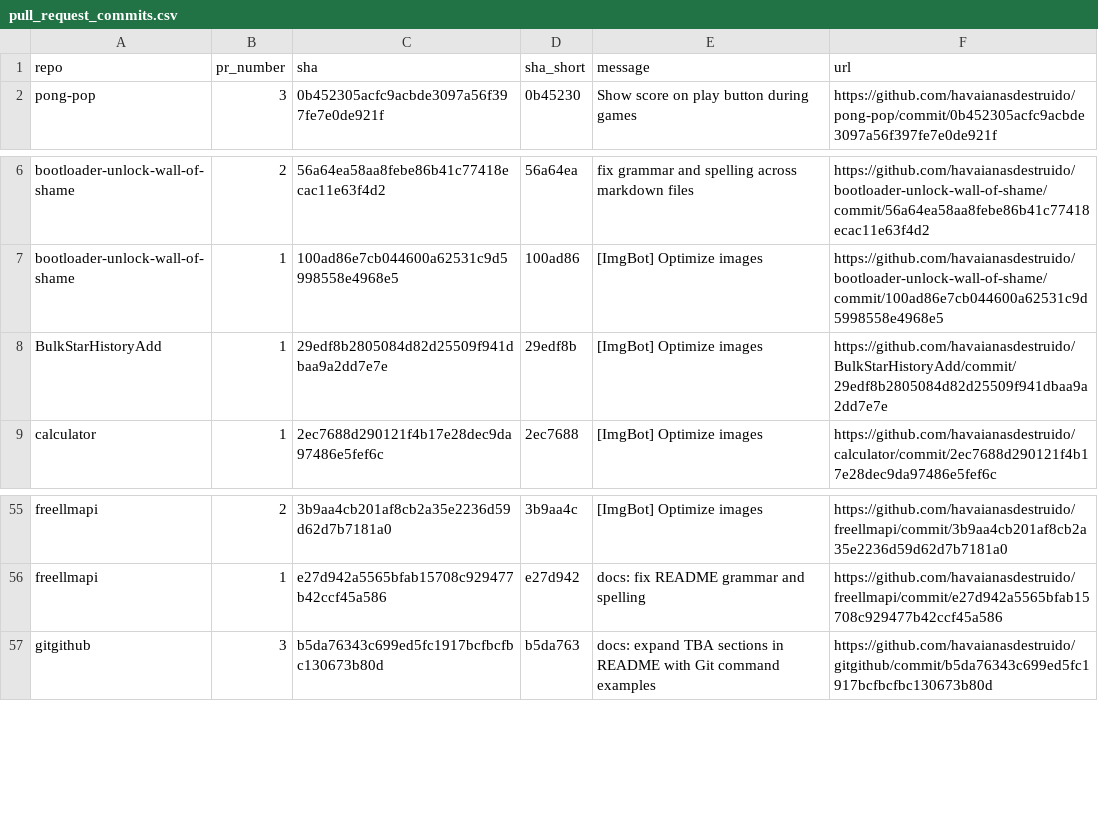
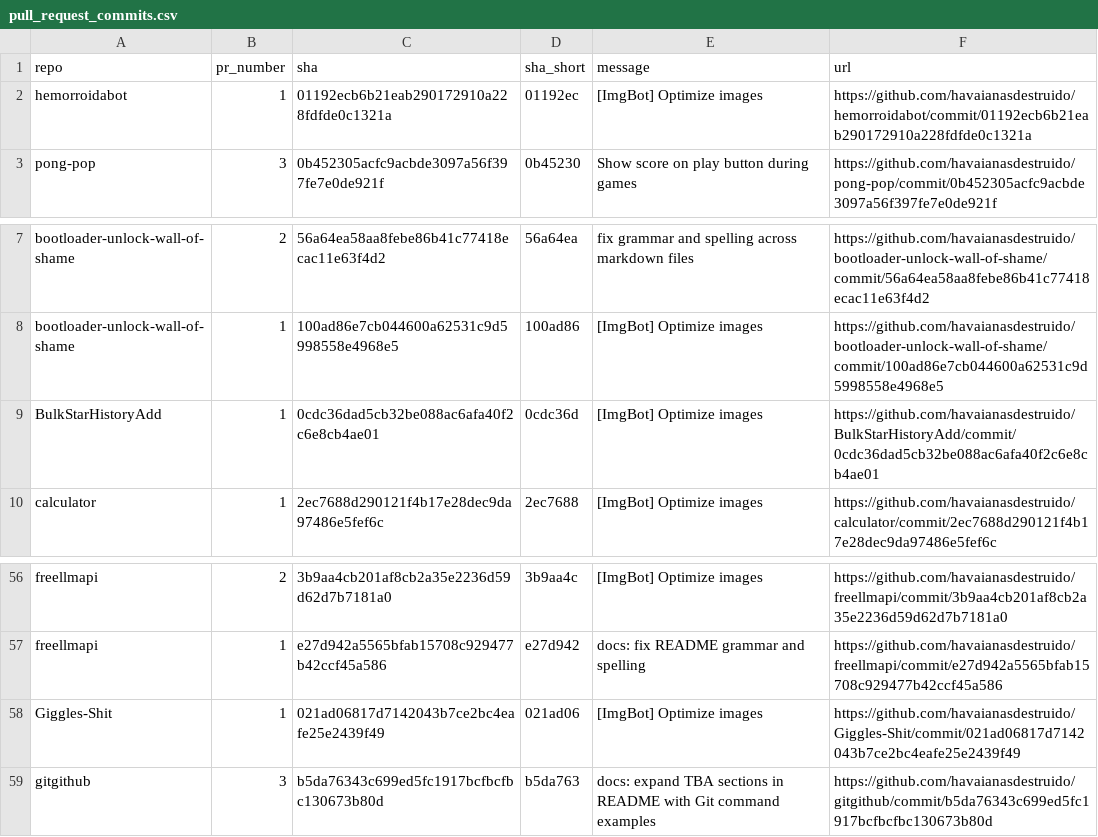
Before and after one commit to havaianasdestruido/sitemapping, a CSV file: reports/pull_request_commits.csv, drawn as a sheet; only a part is shown, gaps mark what is left out.

```diff
--- a/reports/pull_request_commits.csv
+++ b/reports/pull_request_commits.csv
@@ -1,2 +1,3 @@
 repo,pr_number,sha,sha_short,message,url
+hemorroidabot,1,01192ecb6b21eab290172910a228fdfde0c1321a,01192ec,[ImgBot] Optimize images,https://github.com/havaianasdestruido/hemorroidabot/commit/01192ecb6b21eab290172910a228fdfde0c1321a
 pong-pop,3,0b452305acfc9acbde3097a56f397fe7e0de921f,0b45230,Show score on play button during games,https://github.com/havaianasdestruido/pong-pop/commit/0b452305acfc9acbde3097a56f397fe7e0de921f
@@ -7,3 +8,3 @@ bootloader-unlock-wall-of-shame,2,56a64ea58aa8febe86b41c77418ecac11e63f4d2,56a64
 bootloader-unlock-wall-of-shame,1,100ad86e7cb044600a62531c9d5998558e4968e5,100ad86,[ImgBot] Optimize images,https://github.com/havaianasdestruido/bootloader-unlock-wall-of-shame/commit/100ad86e7cb044600a62531c9d5998558e4968e5
-BulkStarHistoryAdd,1,29edf8b2805084d82d25509f941dbaa9a2dd7e7e,29edf8b,[ImgBot] Optimize images,https://github.com/havaianasdestruido/BulkStarHistoryAdd/commit/29edf8b2805084d82d25509f941dbaa9a2dd7e7e
+BulkStarHistoryAdd,1,0cdc36dad5cb32be088ac6afa40f2c6e8cb4ae01,0cdc36d,[ImgBot] Optimize images,https://github.com/havaianasdestruido/BulkStarHistoryAdd/commit/0cdc36dad5cb32be088ac6afa40f2c6e8cb4ae01
 calculator,1,2ec7688d290121f4b17e28dec9da97486e5fef6c,2ec7688,[ImgBot] Optimize images,https://github.com/havaianasdestruido/calculator/commit/2ec7688d290121f4b17e28dec9da97486e5fef6c
@@ -56,2 +57,3 @@ freellmapi,2,3b9aa4cb201af8cb2a35e2236d59d62d7b7181a0,3b9aa4c,[ImgBot] Optimize
 freellmapi,1,e27d942a5565bfab15708c929477b42ccf45a586,e27d942,docs: fix README grammar and spelling,https://github.com/havaianasdestruido/freellmapi/commit/e27d942a5565bfab15708c929477b42ccf45a586
+Giggles-Shit,1,021ad06817d7142043b7ce2bc4eafe25e2439f49,021ad06,[ImgBot] Optimize images,https://github.com/havaianasdestruido/Giggles-Shit/commit/021ad06817d7142043b7ce2bc4eafe25e2439f49
 gitgithub,3,b5da76343c699ed5fc1917bcfbcfbc130673b80d,b5da763,docs: expand TBA sections in README with Git command examples,https://github.com/havaianasdestruido/gitgithub/commit/b5da76343c699ed5fc1917bcfbcfbc130673b80d
```
Also changed, not shown: reports/branches.csv, reports/contributors.csv, 25 other files.
